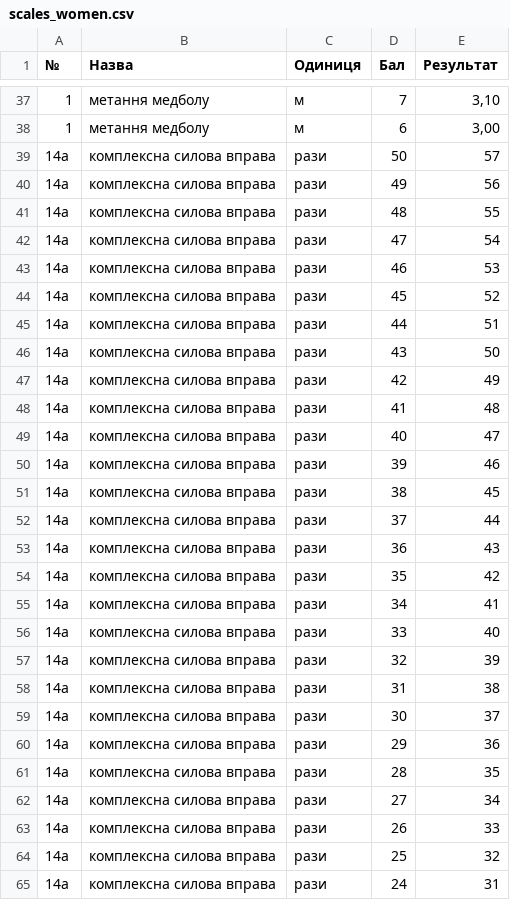
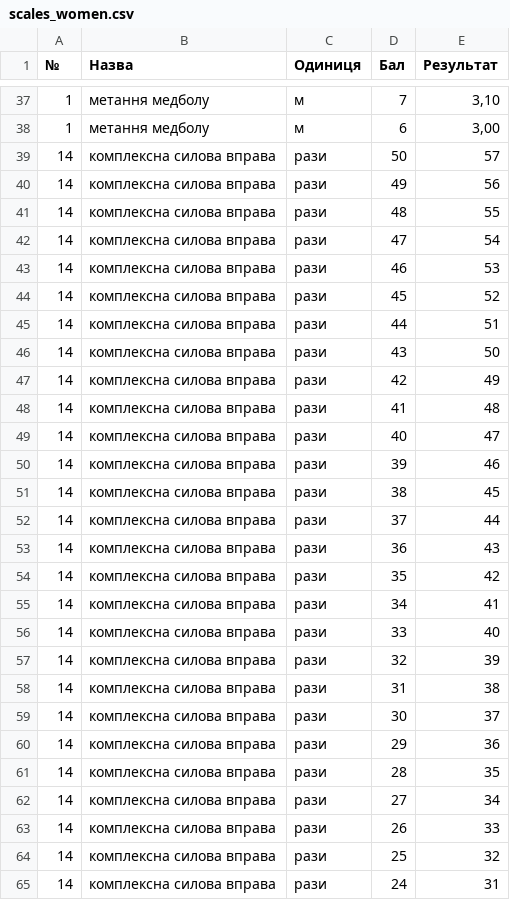
Before and after one commit to irunmad/NGU, a CSV file: data/scales_women.csv, drawn as a sheet; only a part is shown, gaps mark what is left out; the diff covers the shown part only.

Commit message:
Add files via upload

```diff
--- a/data/scales_women.csv
+++ b/data/scales_women.csv
@@ -38,28 +38,28 @@
 1,метання медболу,м,6,"3,00"
-14а,комплексна силова вправа,рази,50,57
-14а,комплексна силова вправа,рази,49,56
-14а,комплексна силова вправа,рази,48,55
-14а,комплексна силова вправа,рази,47,54
-14а,комплексна силова вправа,рази,46,53
-14а,комплексна силова вправа,рази,45,52
-14а,комплексна силова вправа,рази,44,51
-14а,комплексна силова вправа,рази,43,50
-14а,комплексна силова вправа,рази,42,49
-14а,комплексна силова вправа,рази,41,48
-14а,комплексна силова вправа,рази,40,47
-14а,комплексна силова вправа,рази,39,46
-14а,комплексна силова вправа,рази,38,45
-14а,комплексна силова вправа,рази,37,44
-14а,комплексна силова вправа,рази,36,43
-14а,комплексна силова вправа,рази,35,42
-14а,комплексна силова вправа,рази,34,41
-14а,комплексна силова вправа,рази,33,40
-14а,комплексна силова вправа,рази,32,39
-14а,комплексна силова вправа,рази,31,38
-14а,комплексна силова вправа,рази,30,37
-14а,комплексна силова вправа,рази,29,36
-14а,комплексна силова вправа,рази,28,35
-14а,комплексна силова вправа,рази,27,34
-14а,комплексна силова вправа,рази,26,33
-14а,комплексна силова вправа,рази,25,32
-14а,комплексна силова вправа,рази,24,31
+14,комплексна силова вправа,рази,50,57
+14,комплексна силова вправа,рази,49,56
+14,комплексна силова вправа,рази,48,55
+14,комплексна силова вправа,рази,47,54
+14,комплексна силова вправа,рази,46,53
+14,комплексна силова вправа,рази,45,52
+14,комплексна силова вправа,рази,44,51
+14,комплексна силова вправа,рази,43,50
+14,комплексна силова вправа,рази,42,49
+14,комплексна силова вправа,рази,41,48
+14,комплексна силова вправа,рази,40,47
+14,комплексна силова вправа,рази,39,46
+14,комплексна силова вправа,рази,38,45
+14,комплексна силова вправа,рази,37,44
+14,комплексна силова вправа,рази,36,43
+14,комплексна силова вправа,рази,35,42
+14,комплексна силова вправа,рази,34,41
+14,комплексна силова вправа,рази,33,40
+14,комплексна силова вправа,рази,32,39
+14,комплексна силова вправа,рази,31,38
+14,комплексна силова вправа,рази,30,37
+14,комплексна силова вправа,рази,29,36
+14,комплексна силова вправа,рази,28,35
+14,комплексна силова вправа,рази,27,34
+14,комплексна силова вправа,рази,26,33
+14,комплексна силова вправа,рази,25,32
+14,комплексна силова вправа,рази,24,31
```
Also changed, not shown: 18 edited cells elsewhere in this file.
